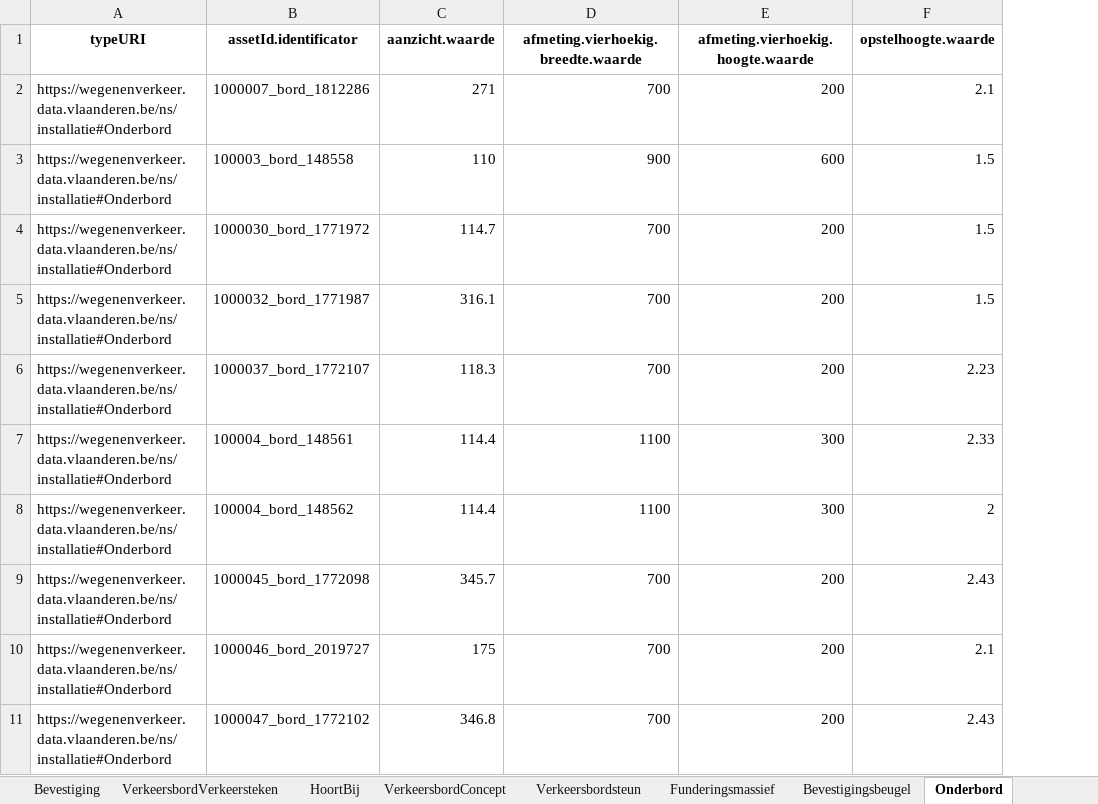
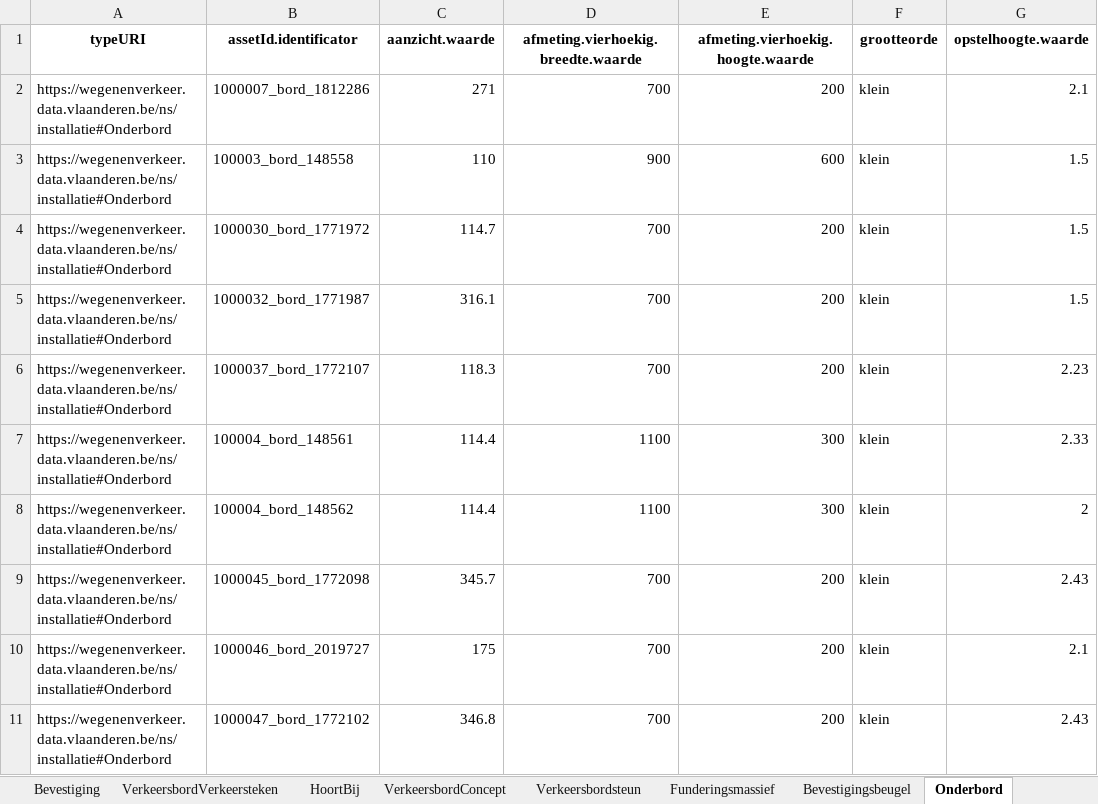
Before and after one commit to joachimdero/AwvGedeeldeFuncties, an Excel workbook: VKB/vkb.xlsx, sheet Onderbord, drawn as a sheet; only a part is shown; values as stored, in another font and other column widths than the file's, no borders; the diff names each change by its address in the sheet, - before the commit and + after, or states it on an @@ line.

Commit message:
grootteorde

```diff
--- a/VKB/vkb.xlsx (sheet Onderbord)
+++ b/VKB/vkb.xlsx (sheet Onderbord)
+column F (grootteorde), rows 2-11: all klein
```
Also changed, not shown: sheet Bevestiging, sheet Bevestigingsbeugel, sheet RetroreflecterendVerkeersbord, sheet HoortBij, sheet Funderingsmassief, sheet Verkeersbordsteun, 3 more sheets, 2 other files.
